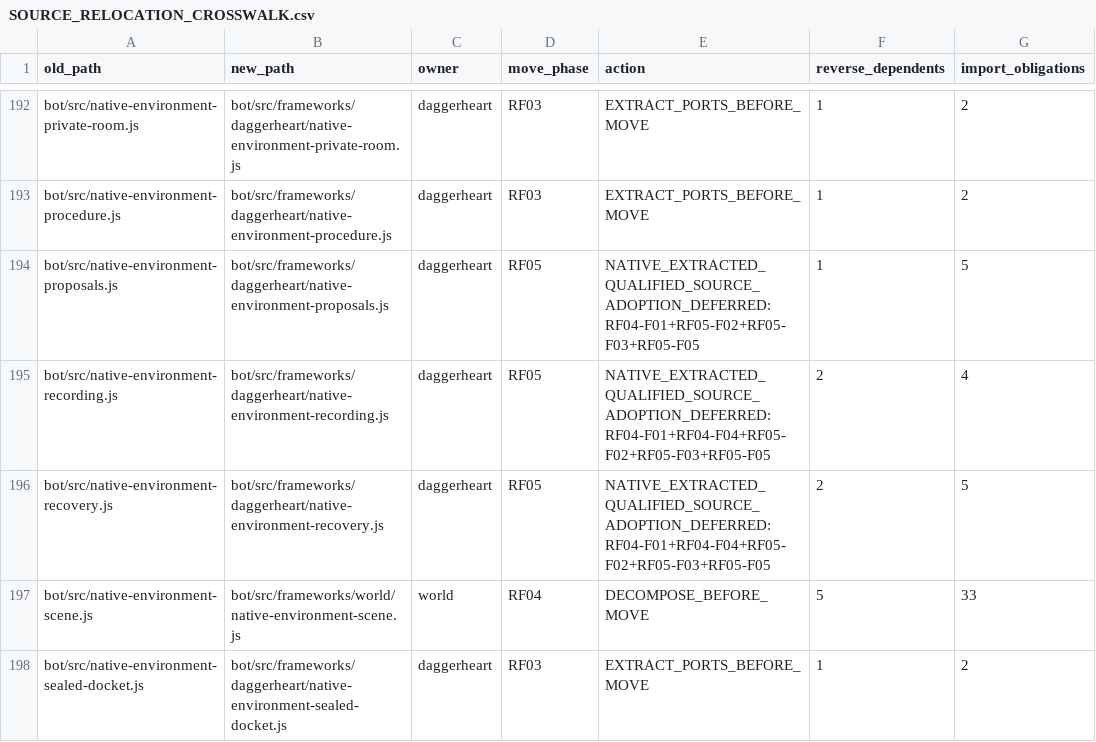
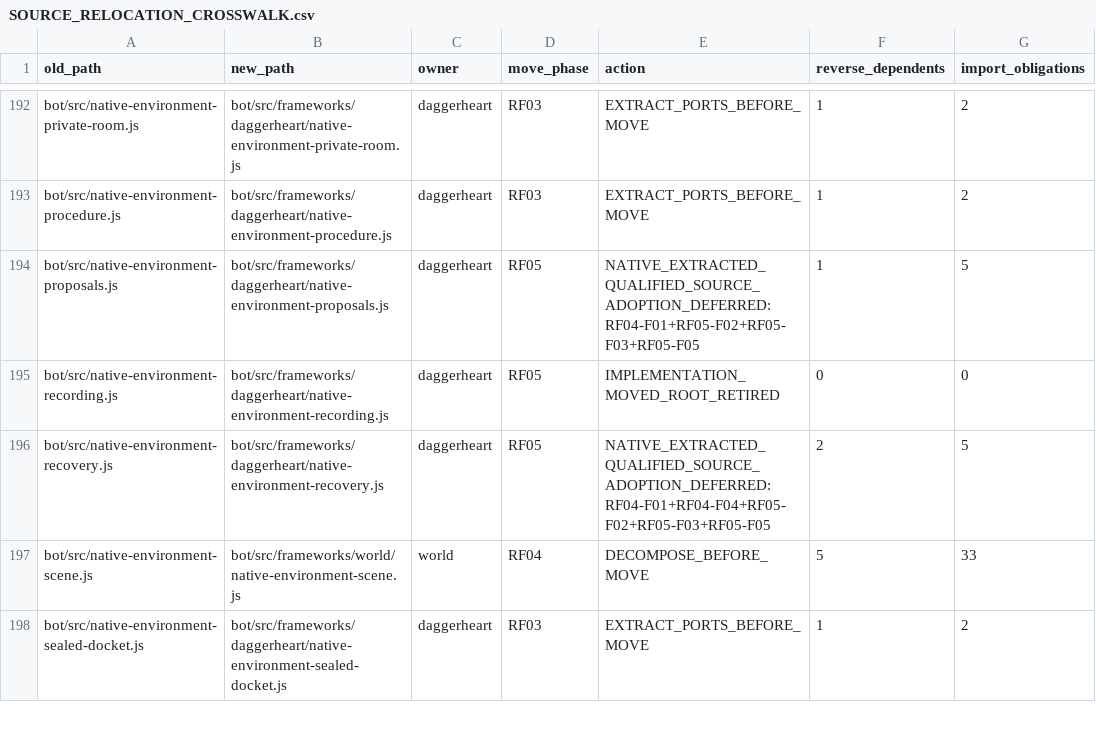
Before and after one commit to KeshireTheChaotic/Veiled_City, a CSV file: docs/Implementation_Plans/Framework_Refactor/SOURCE_RELOCATION_CROSSWALK.csv, drawn as a sheet; only a part is shown, gaps mark what is left out.

Commit message:
RF05 F05 C118 own Native recording artifact composition

```diff
--- a/docs/Implementation_Plans/Framework_Refactor/SOURCE_RELOCATION_CROSSWALK.csv
+++ b/docs/Implementation_Plans/Framework_Refactor/SOURCE_RELOCATION_CROSSWALK.csv
@@ -194,3 +194,3 @@ old_path,new_path,owner,move_phase,action,reverse_dependents,import_obligations
 "bot/src/native-environment-proposals.js","bot/src/frameworks/daggerheart/native-environment-proposals.js","daggerheart","RF05","NATIVE_EXTRACTED_QUALIFIED_SOURCE_ADOPTION_DEFERRED:RF04-F01+RF05-F02+RF05-F03+RF05-F05","1","5"
-"bot/src/native-environment-recording.js","bot/src/frameworks/daggerheart/native-environment-recording.js","daggerheart","RF05","NATIVE_EXTRACTED_QUALIFIED_SOURCE_ADOPTION_DEFERRED:RF04-F01+RF04-F04+RF05-F02+RF05-F03+RF05-F05","2","4"
+"bot/src/native-environment-recording.js","bot/src/frameworks/daggerheart/native-environment-recording.js","daggerheart","RF05","IMPLEMENTATION_MOVED_ROOT_RETIRED","0","0"
 "bot/src/native-environment-recovery.js","bot/src/frameworks/daggerheart/native-environment-recovery.js","daggerheart","RF05","NATIVE_EXTRACTED_QUALIFIED_SOURCE_ADOPTION_DEFERRED:RF04-F01+RF04-F04+RF05-F02+RF05-F03+RF05-F05","2","5"
```
Also changed, not shown: 9 other files.
